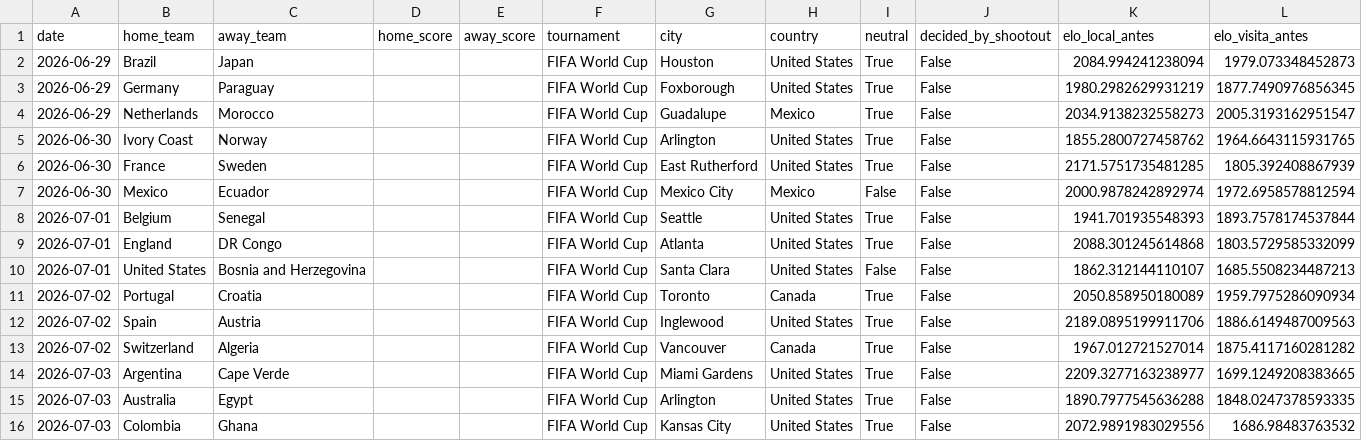
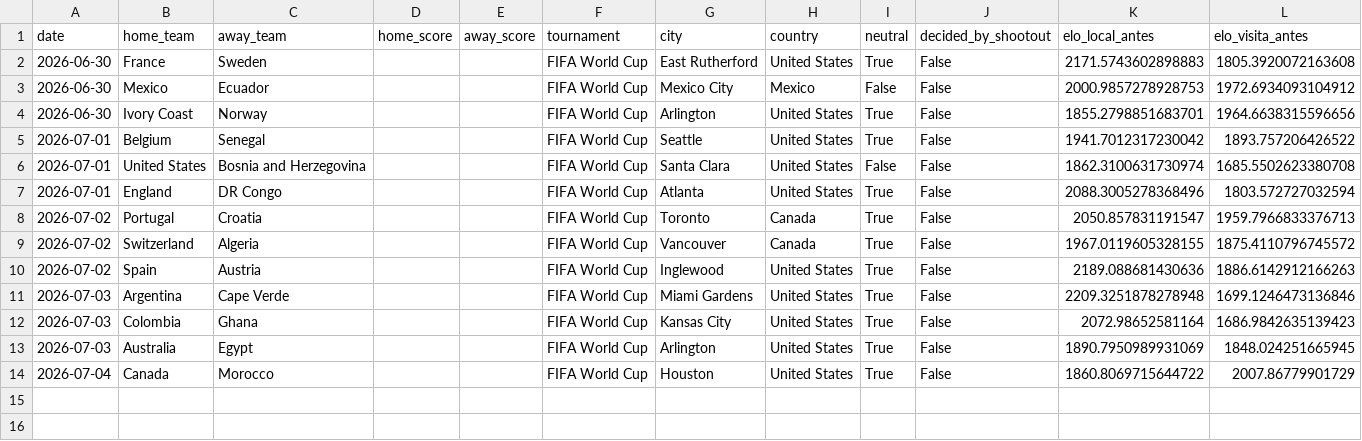
Before and after one commit to Josuegarciaseb/predictWC, a CSV file: data/processed/partidos_a_predecir.csv, drawn as a sheet.

```diff
--- a/data/processed/partidos_a_predecir.csv
+++ b/data/processed/partidos_a_predecir.csv
@@ -1,16 +1,14 @@
 date,home_team,away_team,home_score,away_score,tournament,city,country,neutral,decided_by_shootout,elo_local_antes,elo_visita_antes
-2026-06-29,Brazil,Japan,,,FIFA World Cup,Houston,United States,True,False,2084.994241238094,1979.073348452873
-2026-06-29,Germany,Paraguay,,,FIFA World Cup,Foxborough,United States,True,False,1980.2982629931219,1877.7490976856345
-2026-06-29,Netherlands,Morocco,,,FIFA World Cup,Guadalupe,Mexico,True,False,2034.9138232558273,2005.3193162951547
-2026-06-30,Ivory Coast,Norway,,,FIFA World Cup,Arlington,United States,True,False,1855.2800727458762,1964.6643115931765
-2026-06-30,France,Sweden,,,FIFA World Cup,East Rutherford,United States,True,False,2171.5751735481285,1805.392408867939
-2026-06-30,Mexico,Ecuador,,,FIFA World Cup,Mexico City,Mexico,False,False,2000.9878242892974,1972.6958578812594
-2026-07-01,Belgium,Senegal,,,FIFA World Cup,Seattle,United States,True,False,1941.701935548393,1893.7578174537844
-2026-07-01,England,DR Congo,,,FIFA World Cup,Atlanta,United States,True,False,2088.301245614868,1803.5729585332099
-2026-07-01,United States,Bosnia and Herzegovina,,,FIFA World Cup,Santa Clara,United States,False,False,1862.312144110107,1685.5508234487213
-2026-07-02,Portugal,Croatia,,,FIFA World Cup,Toronto,Canada,True,False,2050.858950180089,1959.7975286090934
-2026-07-02,Spain,Austria,,,FIFA World Cup,Inglewood,United States,True,False,2189.0895199911706,1886.6149487009563
-2026-07-02,Switzerland,Algeria,,,FIFA World Cup,Vancouver,Canada,True,False,1967.012721527014,1875.4117160281282
-2026-07-03,Argentina,Cape Verde,,,FIFA World Cup,Miami Gardens,United States,True,False,2209.3277163238977,1699.1249208383665
-2026-07-03,Australia,Egypt,,,FIFA World Cup,Arlington,United States,True,False,1890.7977545636288,1848.0247378593335
-2026-07-03,Colombia,Ghana,,,FIFA World Cup,Kansas City,United States,True,False,2072.9891983029556,1686.98483763532
+2026-06-30,France,Sweden,,,FIFA World Cup,East Rutherford,United States,True,False,2171.5743602898883,1805.3920072163608
+2026-06-30,Mexico,Ecuador,,,FIFA World Cup,Mexico City,Mexico,False,False,2000.9857278928753,1972.6934093104912
+2026-06-30,Ivory Coast,Norway,,,FIFA World Cup,Arlington,United States,True,False,1855.2798851683701,1964.6638315596656
+2026-07-01,Belgium,Senegal,,,FIFA World Cup,Seattle,United States,True,False,1941.7012317230042,1893.757206426522
+2026-07-01,United States,Bosnia and Herzegovina,,,FIFA World Cup,Santa Clara,United States,False,False,1862.3100631730974,1685.5502623380708
+2026-07-01,England,DR Congo,,,FIFA World Cup,Atlanta,United States,True,False,2088.3005278368496,1803.572727032594
+2026-07-02,Portugal,Croatia,,,FIFA World Cup,Toronto,Canada,True,False,2050.857831191547,1959.7966833376713
+2026-07-02,Switzerland,Algeria,,,FIFA World Cup,Vancouver,Canada,True,False,1967.0119605328155,1875.4110796745572
+2026-07-02,Spain,Austria,,,FIFA World Cup,Inglewood,United States,True,False,2189.088681430636,1886.6142912166263
+2026-07-03,Argentina,Cape Verde,,,FIFA World Cup,Miami Gardens,United States,True,False,2209.3251878278948,1699.1246473136846
+2026-07-03,Colombia,Ghana,,,FIFA World Cup,Kansas City,United States,True,False,2072.98652581164,1686.9842635139423
+2026-07-03,Australia,Egypt,,,FIFA World Cup,Arlington,United States,True,False,1890.7950989931069,1848.024251665945
+2026-07-04,Canada,Morocco,,,FIFA World Cup,Houston,United States,True,False,1860.8069715644722,2007.86779901729
```
Also changed, not shown: outputs/predicciones_fase1_mundial2026.csv, outputs/predicciones_fase2_archivo.csv, 26 other files.
